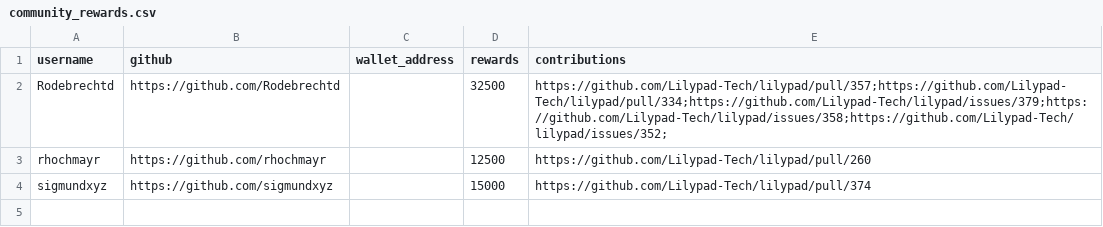
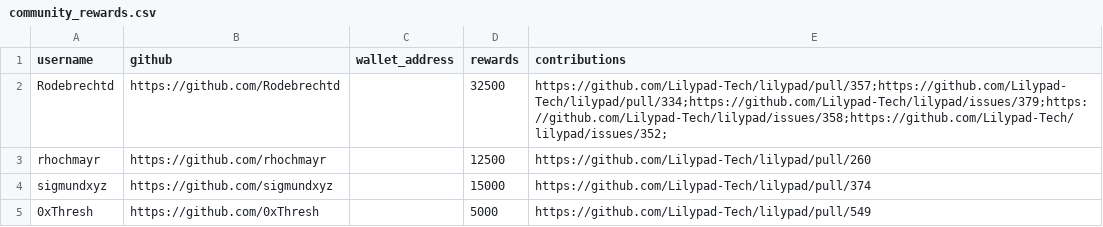
Before and after one commit to Lilypad-Tech/web-ui, a CSV file: apps/rewards-dashboard/public/community_rewards.csv, drawn as a sheet.

Commit message:
update rewards for march

```diff
--- a/apps/rewards-dashboard/public/community_rewards.csv
+++ b/apps/rewards-dashboard/public/community_rewards.csv
@@ -4 +4,2 @@ rhochmayr,https://github.com/rhochmayr,,12500,https://github.com/Lilypad-Tech/li
 sigmundxyz, https://github.com/sigmundxyz,,15000,https://github.com/Lilypad-Tech/lilypad/pull/374
+0xThresh, https://github.com/0xThresh,,5000,https://github.com/Lilypad-Tech/lilypad/pull/549
```
Also changed, not shown: apps/rewards-dashboard/public/module_rewards.csv, 3 other files.
